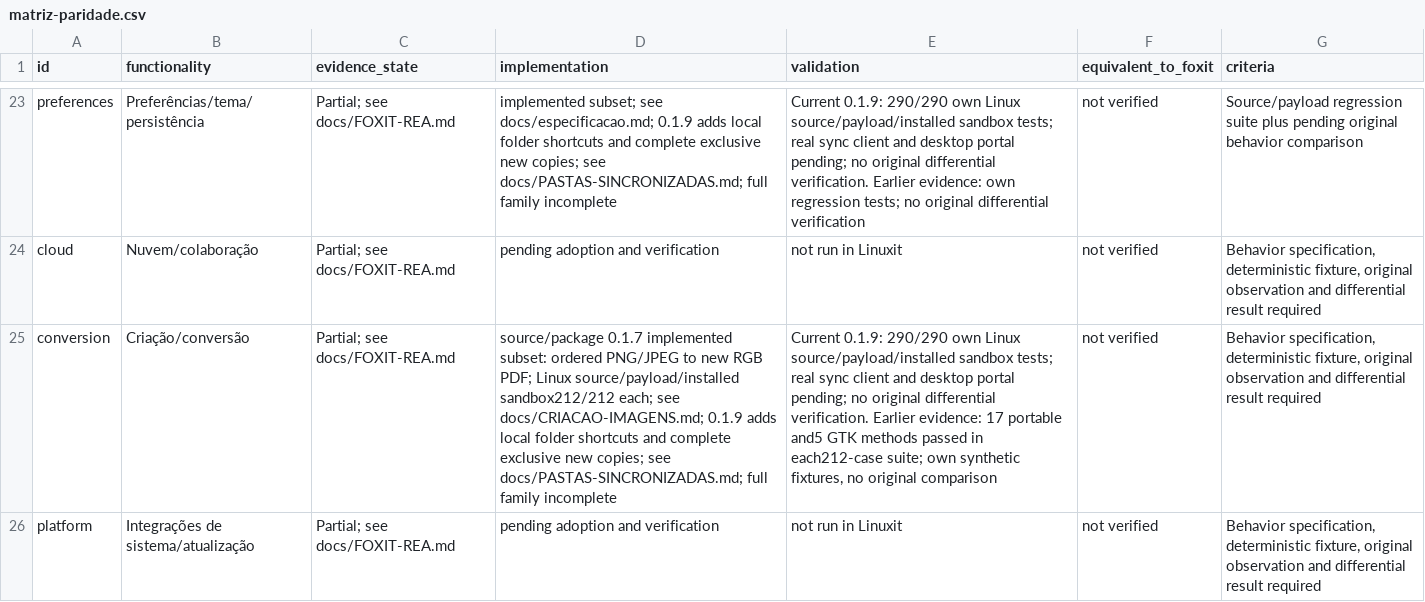
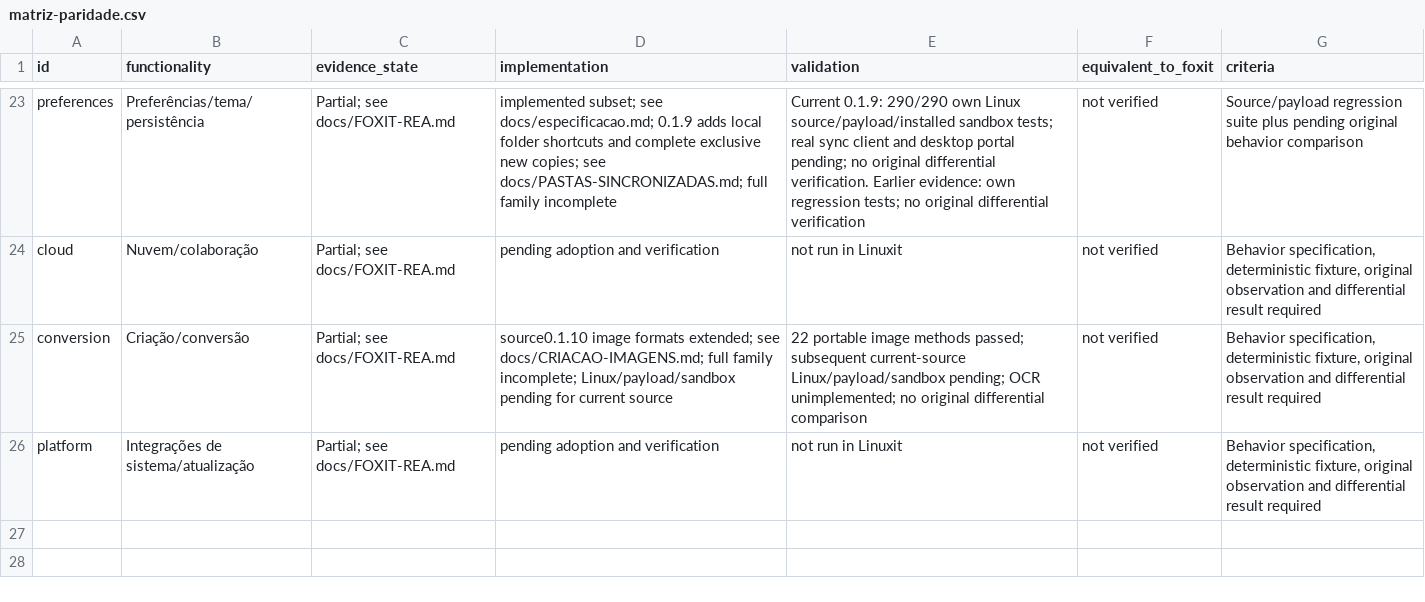
Before and after one commit to airtonbp19edu/Linuxit-PDF, a CSV file: progresso/matriz-paridade.csv, drawn as a sheet; only a part is shown, gaps mark what is left out; the diff names each change by its address in the sheet, - before the commit and + after, or states it on an @@ line.

Commit message:
Extend image creation formats and record Linux draft editor validation

```diff
--- a/progresso/matriz-paridade.csv
+++ b/progresso/matriz-paridade.csv
-D25 (implementation): source/package 0.1.7 implemented subset: ordered PNG/JPEG to new RGB PDF; Linux source/payload/installed sandbox212/212 each; see docs/CRIACAO-IMAGENS.md; 0.1.9 adds local folder shortcuts and complete exclusive new copies; see docs/PASTAS-SINCRONIZADAS.md; full family incomplete
+D25 (implementation): source0.1.10 image formats extended; see docs/CRIACAO-IMAGENS.md; full family incomplete; Linux/payload/sandbox pending for current source
-E25 (validation): Current 0.1.9: 290/290 own Linux source/payload/installed sandbox tests; real sync client and desktop portal pending; no original differential verification. Earlier evidence: 17 portable and5 GTK methods passed in each212-case suite; own synthetic fixtures, no original comparison
+E25 (validation): 22 portable image methods passed; subsequent current-source Linux/payload/sandbox pending; OCR unimplemented; no original differential comparison
```
Also changed, not shown: 15 other files.
